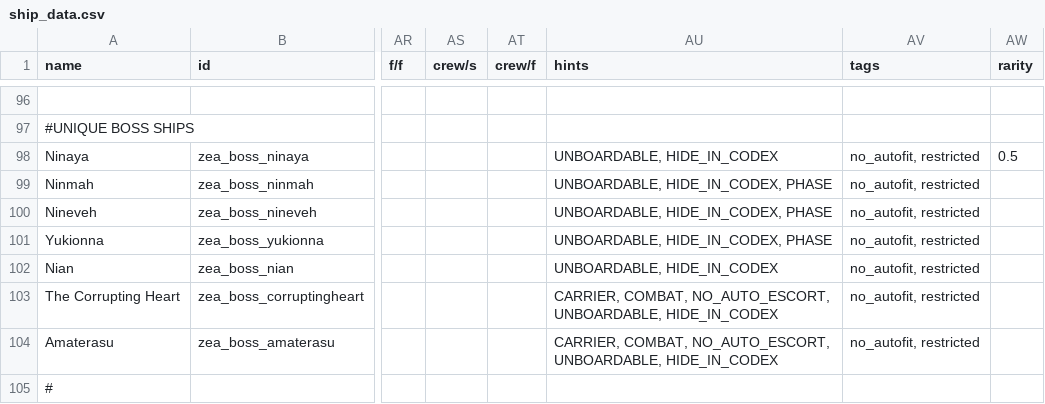
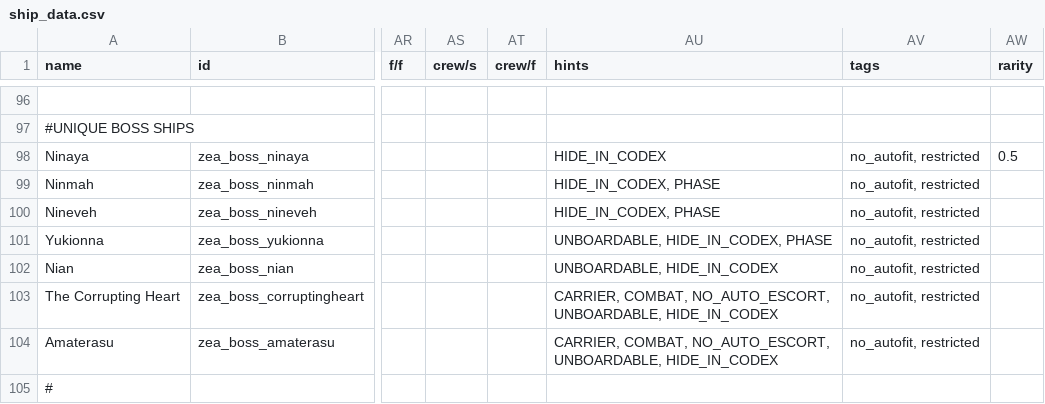
Before and after one commit to Dal-041/Knights_of_Ludd, a CSV file: data/hulls/ship_data.csv, drawn as a sheet; only a part is shown, gaps mark what is left out; the diff names each change by its address in the sheet, - before the commit and + after, or states it on an @@ line.

```diff
--- a/data/hulls/ship_data.csv
+++ b/data/hulls/ship_data.csv
-AU98 (hints): UNBOARDABLE, HIDE_IN_CODEX
+AU98 (hints): HIDE_IN_CODEX
-AU99:AU100 (hints): UNBOARDABLE, HIDE_IN_CODEX, PHASE
+AU99:AU100 (hints): HIDE_IN_CODEX, PHASE
```
Also changed, not shown: data/campaign/rules.csv, 5 other files.
